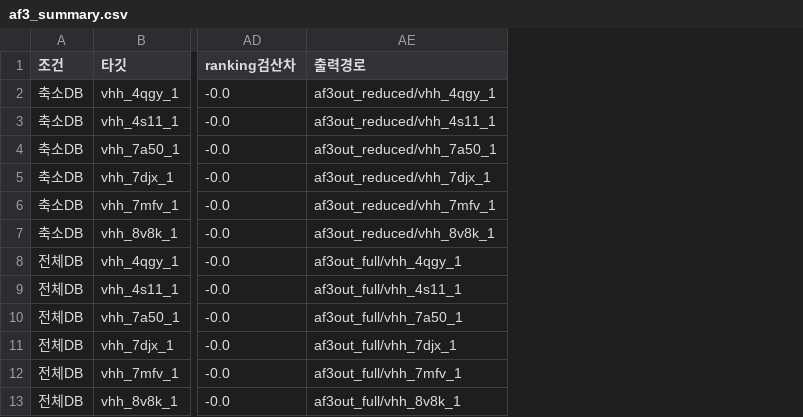
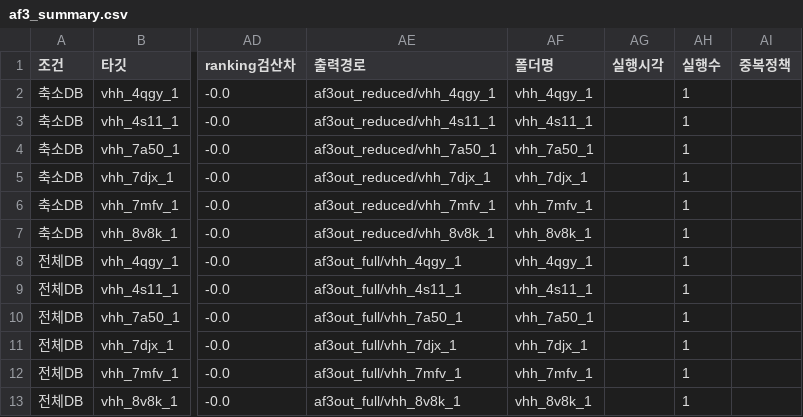
Before and after one commit to kangk1204/Kang_AF3, a CSV file: results_example/af3_summary.csv, drawn as a sheet; only a part is shown, gaps mark what is left out; the diff names each change by its address in the sheet, - before the commit and + after, or states it on an @@ line.

```diff
--- a/results_example/af3_summary.csv
+++ b/results_example/af3_summary.csv
+column AF (폴더명), rows 2-13: vhh_4qgy_1 | vhh_4s11_1 | vhh_7a50_1 | vhh_7djx_1 | vhh_7mfv_1 | vhh_8v8k_1 | vhh_4qgy_1 | vhh_4s11_1 | vhh_7a50_1 | vhh_7djx_1 | vhh_7mfv_1 | vhh_8v8k_1
+column AG (실행시각), empty
+column AH (실행수), rows 2-13: all 1
+column AI (중복정책), empty
```
Also changed, not shown: 13 other files.
